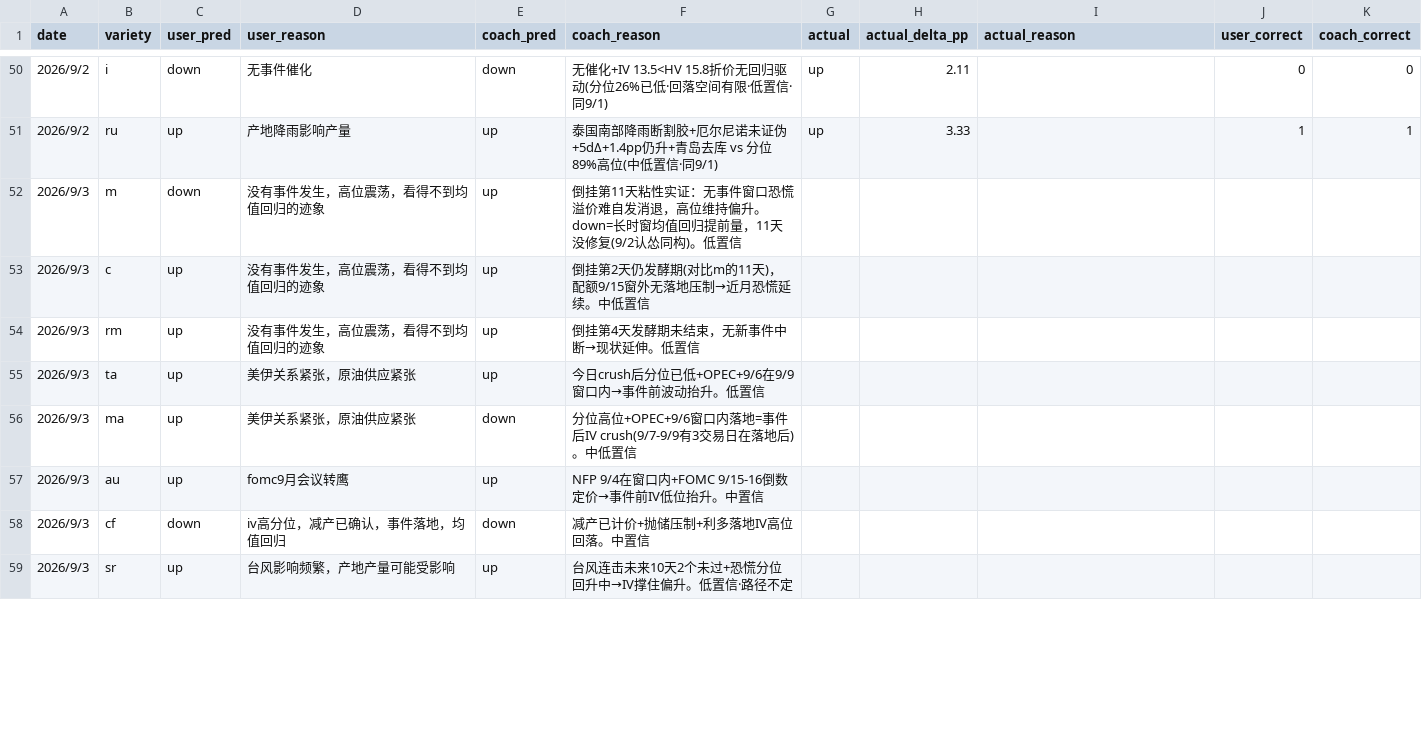
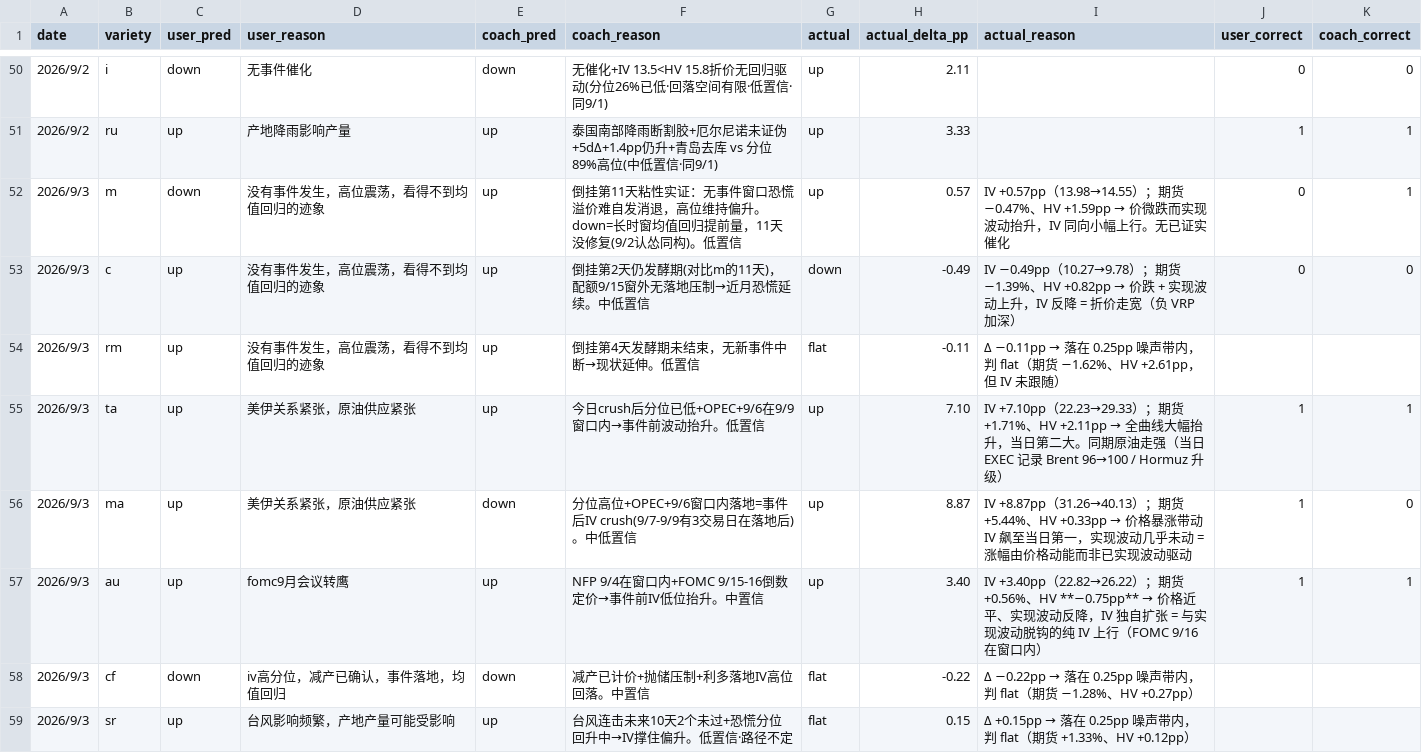
Before and after one commit to thetafarmerrr/options-trading, a CSV file: data/iv_direction_pred.csv, drawn as a sheet; only a part is shown, gaps mark what is left out; the diff covers the shown part only.

Commit message:
9/3 批 IV 回填补写 + mistakes 新增「算完了≠写进去了」：当天 Δ 算对（重算 ma +8.87pp/ru +3.29pp 与原引用一分不差）、成绩写进了 commit/memory，但 CSV 10 行 actual 整批是空的——把「算完」当成「落地」，commit message 越详细越像已完成的事。同次暴露第二个错：原记「教练 2 错均预测 down 实际 up（ma/ru）」实为 4 错（c/rm 预测 up→下行噪音 + ma/ru 预测 down→up），拿 4 错里符合叙事的那 2 个讲成一个整齐模式=筛选错，比漏写更隐蔽。补写：旧口径 user 6/10·coach 6/10；新口径（flat 后）user 4/7=57%·coach 4/7=57%（rm/cf/sr 落噪声带不计）。actual_reason 按独立填规则补——只读 user_pred/coach_pred，未打开两条 reason；内容全部由 iv_history 实测（IV/期货价/HV20d）写共动形态，无已证实催化的直接写「无已证实催化」不编因果。新规矩：① 回填类操作判据是文件不是记忆，收尾必须跑「CSV 实填几行」核对（没跑核对=没回填）② 报告错误清单列全，概括模式先数清分母，不许写「均」「都是」③ 账目类结论必须脚本打印不许手写。落地 task-template 收尾⑧ + memory ⑩ 更正 + journal 更正 + conversation-log

```diff
--- a/data/iv_direction_pred.csv
+++ b/data/iv_direction_pred.csv
@@ -51,9 +51,9 @@ date,variety,user_pred,user_reason,coach_pred,coach_reason,actual,actual_delta_p
 2026/9/2,ru,up,产地降雨影响产量,up,泰国南部降雨断割胶+厄尔尼诺未证伪+5dΔ+1.4pp仍升+青岛去库 vs 分位89%高位(中低置信·同9/1),up,3.33,,1,1
-2026/9/3,m,down,没有事件发生，高位震荡，看得不到均值回归的迹象,up,倒挂第11天粘性实证：无事件窗口恐慌溢价难自发消退，高位维持偏升。down=长时窗均值回归提前量，11天没修复(9/2认怂同构)。低置信,,,,,
-2026/9/3,c,up,没有事件发生，高位震荡，看得不到均值回归的迹象,up,倒挂第2天仍发酵期(对比m的11天)，配额9/15窗外无落地压制→近月恐慌延续。中低置信,,,,,
-2026/9/3,rm,up,没有事件发生，高位震荡，看得不到均值回归的迹象,up,倒挂第4天发酵期未结束，无新事件中断→现状延伸。低置信,,,,,
-2026/9/3,ta,up,美伊关系紧张，原油供应紧张,up,今日crush后分位已低+OPEC+9/6在9/9窗口内→事件前波动抬升。低置信,,,,,
-2026/9/3,ma,up,美伊关系紧张，原油供应紧张,down,分位高位+OPEC+9/6窗口内落地=事件后IV crush(9/7-9/9有3交易日在落地后)。中低置信,,,,,
-2026/9/3,au,up,fomc9月会议转鹰,up,NFP 9/4在窗口内+FOMC 9/15-16倒数定价→事件前IV低位抬升。中置信,,,,,
-2026/9/3,cf,down,iv高分位，减产已确认，事件落地，均值回归,down,减产已计价+抛储压制+利多落地IV高位回落。中置信,,,,,
-2026/9/3,sr,up,台风影响频繁，产地产量可能受影响,up,台风连击未来10天2个未过+恐慌分位回升中→IV撑住偏升。低置信·路径不定,,,,,
+2026/9/3,m,down,没有事件发生，高位震荡，看得不到均值回归的迹象,up,倒挂第11天粘性实证：无事件窗口恐慌溢价难自发消退，高位维持偏升。down=长时窗均值回归提前量，11天没修复(9/2认怂同构)。低置信,up,0.57,IV +0.57pp（13.98→14.55）；期货 −0.47%、HV +1.59pp → 价微跌而实现波动抬升，IV 同向小幅上行。无已证实催化,0,1
+2026/9/3,c,up,没有事件发生，高位震荡，看得不到均值回归的迹象,up,倒挂第2天仍发酵期(对比m的11天)，配额9/15窗外无落地压制→近月恐慌延续。中低置信,down,-0.49,IV −0.49pp（10.27→9.78）；期货 −1.39%、HV +0.82pp → 价跌 + 实现波动上升，IV 反降 = 折价走宽（负 VRP 加深）,0,0
+2026/9/3,rm,up,没有事件发生，高位震荡，看得不到均值回归的迹象,up,倒挂第4天发酵期未结束，无新事件中断→现状延伸。低置信,flat,-0.11,Δ −0.11pp → 落在 0.25pp 噪声带内，判 flat（期货 −1.62%、HV +2.61pp，但 IV 未跟随）,,
+2026/9/3,ta,up,美伊关系紧张，原油供应紧张,up,今日crush后分位已低+OPEC+9/6在9/9窗口内→事件前波动抬升。低置信,up,7.10,IV +7.10pp（22.23→29.33）；期货 +1.71%、HV +2.11pp → 全曲线大幅抬升，当日第二大。同期原油走强（当日 EXEC 记录 Brent 96→100 / Hormuz 升级）,1,1
+2026/9/3,ma,up,美伊关系紧张，原油供应紧张,down,分位高位+OPEC+9/6窗口内落地=事件后IV crush(9/7-9/9有3交易日在落地后)。中低置信,up,8.87,IV +8.87pp（31.26→40.13）；期货 +5.44%、HV +0.33pp → 价格暴涨带动 IV 飙至当日第一，实现波动几乎未动 = 涨幅由价格动能而非已实现波动驱动,1,0
+2026/9/3,au,up,fomc9月会议转鹰,up,NFP 9/4在窗口内+FOMC 9/15-16倒数定价→事件前IV低位抬升。中置信,up,3.40,IV +3.40pp（22.82→26.22）；期货 +0.56%、HV **−0.75pp** → 价格近平、实现波动反降，IV 独自扩张 = 与实现波动脱钩的纯 IV 上行（FOMC 9/16 在窗口内）,1,1
+2026/9/3,cf,down,iv高分位，减产已确认，事件落地，均值回归,down,减产已计价+抛储压制+利多落地IV高位回落。中置信,flat,-0.22,Δ −0.22pp → 落在 0.25pp 噪声带内，判 flat（期货 −1.28%、HV +0.27pp）,,
+2026/9/3,sr,up,台风影响频繁，产地产量可能受影响,up,台风连击未来10天2个未过+恐慌分位回升中→IV撑住偏升。低置信·路径不定,flat,0.15,Δ +0.15pp → 落在 0.25pp 噪声带内，判 flat（期货 +1.33%、HV +0.12pp）,,
```
Also changed, not shown: 10 edited cells elsewhere in this file, 2 other files.
